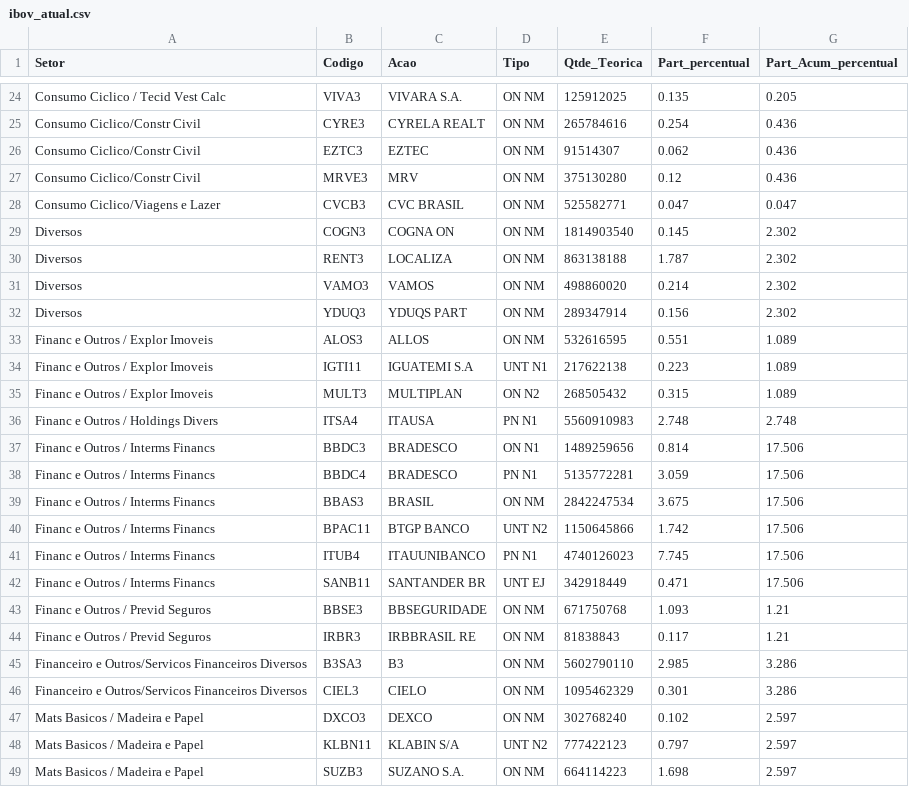
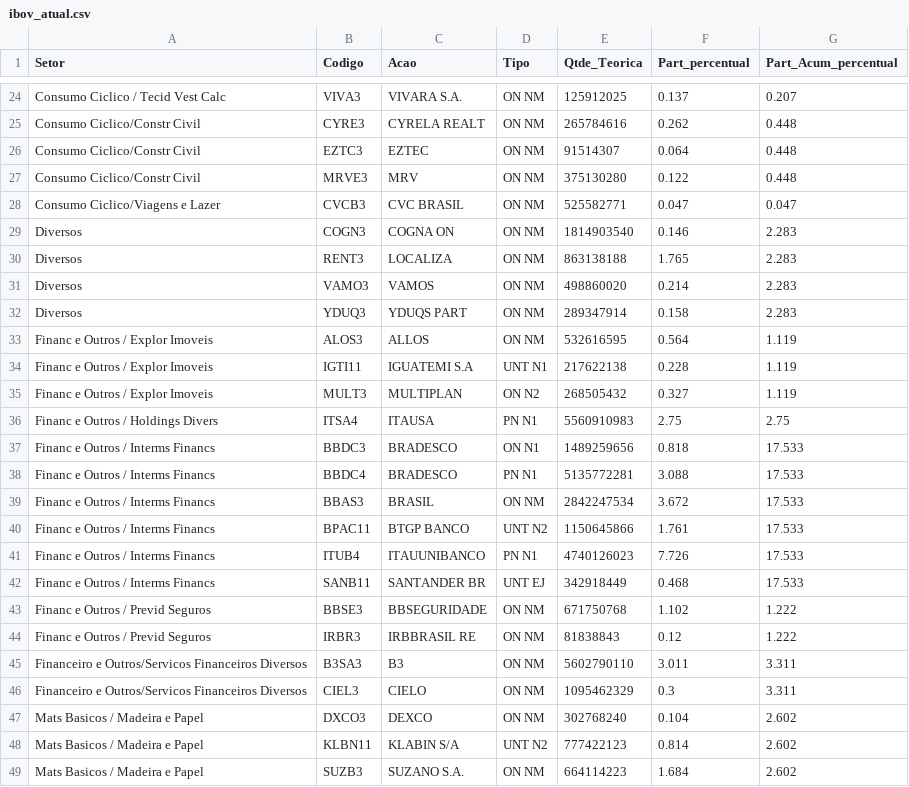
Before and after one commit to victorog17/fiap_tech_challenge_02, a CSV file: src/ibov_atual.csv, drawn as a sheet; only a part is shown, gaps mark what is left out; the diff covers the shown part only; the diff names each change by its address in the sheet, - before the commit and + after, or states it on an @@ line.

```diff
--- a/src/ibov_atual.csv
+++ b/src/ibov_atual.csv
-F24 (Part_percentual): 0.135
+F24 (Part_percentual): 0.137
-G24 (Part_Acum_percentual): 0.205
+G24 (Part_Acum_percentual): 0.207
-F25 (Part_percentual): 0.254
+F25 (Part_percentual): 0.262
-G25:G27 (Part_Acum_percentual): 0.436
+G25:G27 (Part_Acum_percentual): 0.448
-F26 (Part_percentual): 0.062
+F26 (Part_percentual): 0.064
-F27 (Part_percentual): 0.12
+F27 (Part_percentual): 0.122
-F29 (Part_percentual): 0.145
+F29 (Part_percentual): 0.146
-G29:G32 (Part_Acum_percentual): 2.302
+G29:G32 (Part_Acum_percentual): 2.283
-F30 (Part_percentual): 1.787
+F30 (Part_percentual): 1.765
-F32 (Part_percentual): 0.156
+F32 (Part_percentual): 0.158
-F33 (Part_percentual): 0.551
+F33 (Part_percentual): 0.564
-G33:G35 (Part_Acum_percentual): 1.089
+G33:G35 (Part_Acum_percentual): 1.119
-F34 (Part_percentual): 0.223
+F34 (Part_percentual): 0.228
-F35 (Part_percentual): 0.315
+F35 (Part_percentual): 0.327
-F36 (Part_percentual): 2.748
+F36 (Part_percentual): 2.75
-G36 (Part_Acum_percentual): 2.748
+G36 (Part_Acum_percentual): 2.75
-F37 (Part_percentual): 0.814
+F37 (Part_percentual): 0.818
-G37:G42 (Part_Acum_percentual): 17.506
+G37:G42 (Part_Acum_percentual): 17.533
-F38 (Part_percentual): 3.059
+F38 (Part_percentual): 3.088
-F39 (Part_percentual): 3.675
+F39 (Part_percentual): 3.672
-F40 (Part_percentual): 1.742
+F40 (Part_percentual): 1.761
-F41 (Part_percentual): 7.745
+F41 (Part_percentual): 7.726
-F42 (Part_percentual): 0.471
+F42 (Part_percentual): 0.468
-F43 (Part_percentual): 1.093
+F43 (Part_percentual): 1.102
-G43:G44 (Part_Acum_percentual): 1.21
+G43:G44 (Part_Acum_percentual): 1.222
-F44 (Part_percentual): 0.117
+F44 (Part_percentual): 0.12
-F45 (Part_percentual): 2.985
+F45 (Part_percentual): 3.011
-G45:G46 (Part_Acum_percentual): 3.286
+G45:G46 (Part_Acum_percentual): 3.311
-F46 (Part_percentual): 0.301
+F46 (Part_percentual): 0.3
-F47 (Part_percentual): 0.102
+F47 (Part_percentual): 0.104
-G47:G49 (Part_Acum_percentual): 2.597
+G47:G49 (Part_Acum_percentual): 2.602
-F48 (Part_percentual): 0.797
+F48 (Part_percentual): 0.814
-F49 (Part_percentual): 1.698
+F49 (Part_percentual): 1.684
```
Also changed, not shown: 117 edited cells elsewhere in this file, 5 other files.
